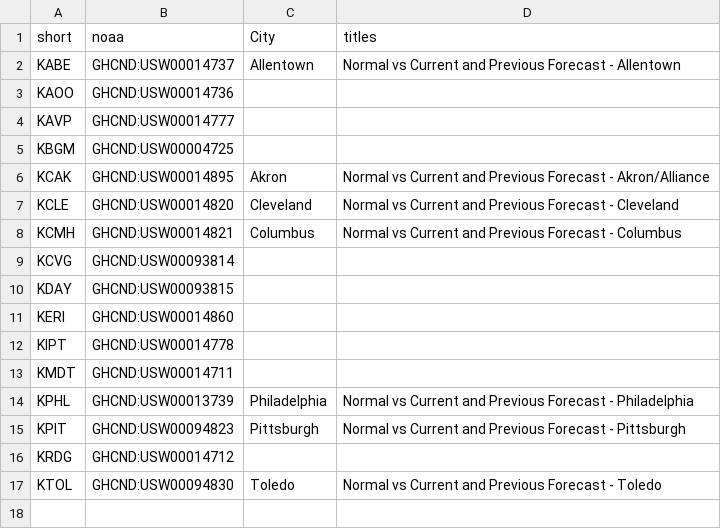
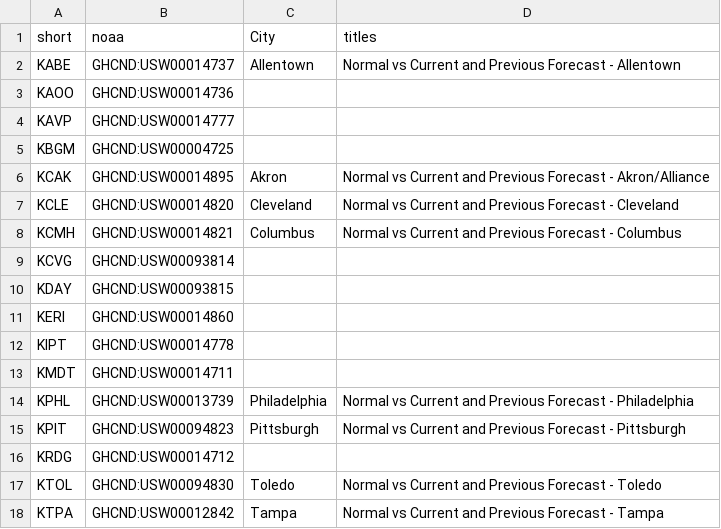
Before and after one commit to jpn5089/Wx_Charts, a CSV file: Data/StationNames.csv, drawn as a sheet.

```diff
--- a/Data/StationNames.csv
+++ b/Data/StationNames.csv
@@ -17 +17,2 @@ KRDG,GHCND:USW00014712,,
 KTOL,GHCND:USW00094830,Toledo,Normal vs Current and Previous Forecast - Toledo
+KTPA,GHCND:USW00012842,Tampa,Normal vs Current and Previous Forecast - Tampa
```
Also changed, not shown: 1 other file.
